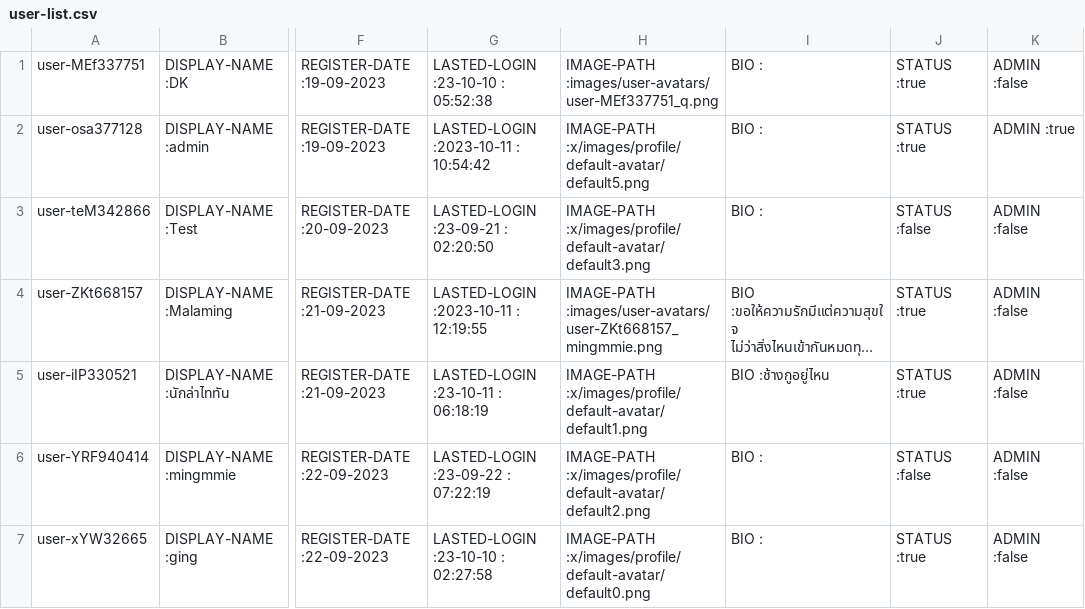
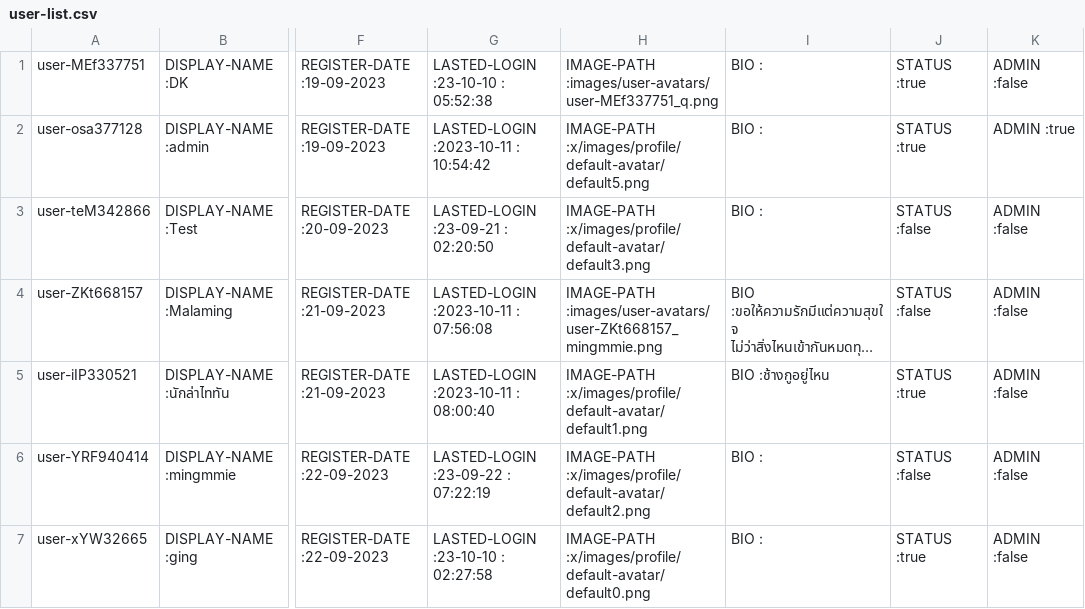
Before and after one commit to Homiez09/plasom-reunion, a CSV file: data/user-list.csv, drawn as a sheet; only a part is shown, gaps mark what is left out; long unchanged cells end in …; the diff names each change by its address in the sheet, - before the commit and + after, or states it on an @@ line.

```diff
--- a/data/user-list.csv
+++ b/data/user-list.csv
-G4: LASTED-LOGIN :2023-10-11 : 12:19:55
+G4: LASTED-LOGIN :2023-10-11 : 07:56:08
-J4: STATUS :true
+J4: STATUS :false
-G5: LASTED-LOGIN :23-10-11 : 06:18:19
+G5: LASTED-LOGIN :2023-10-11 : 08:00:40
```
Also changed, not shown: data/team-list.csv, 2 other files.
